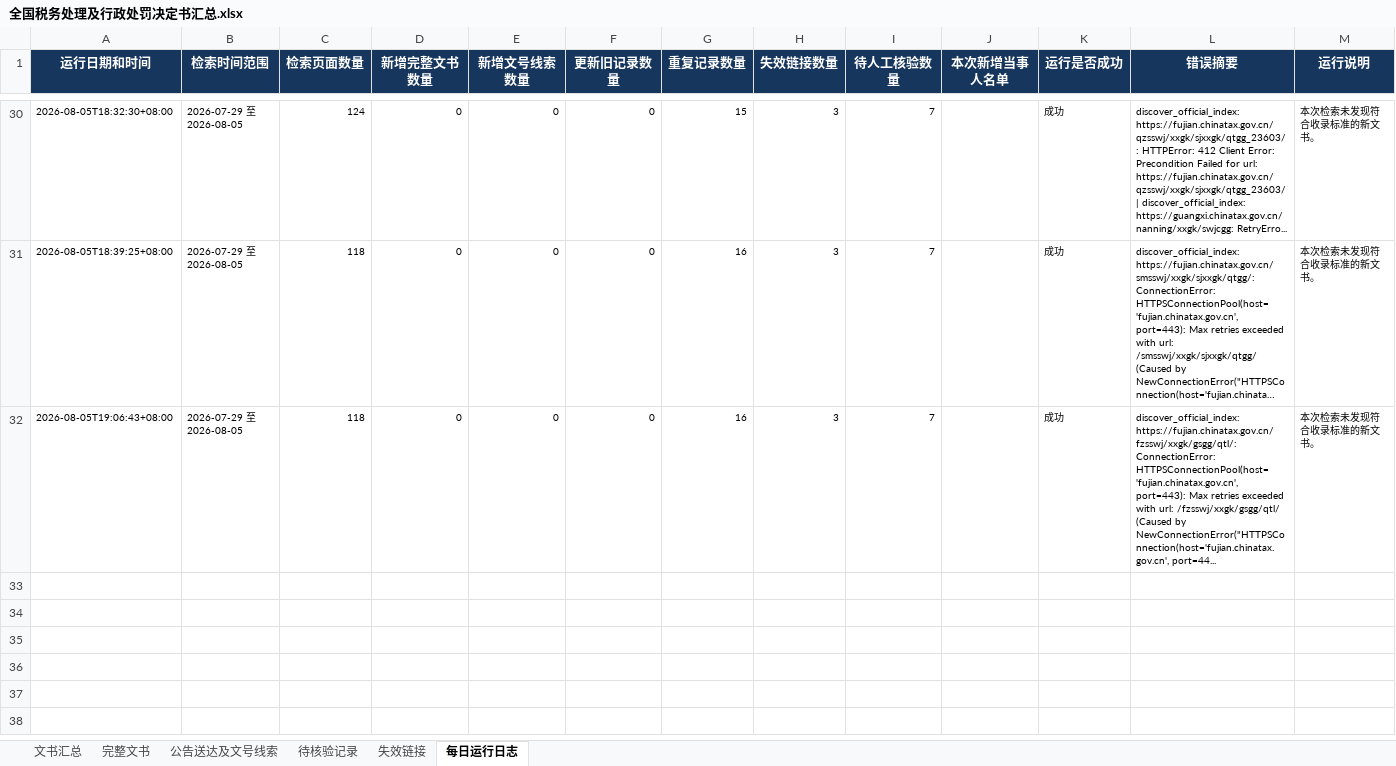
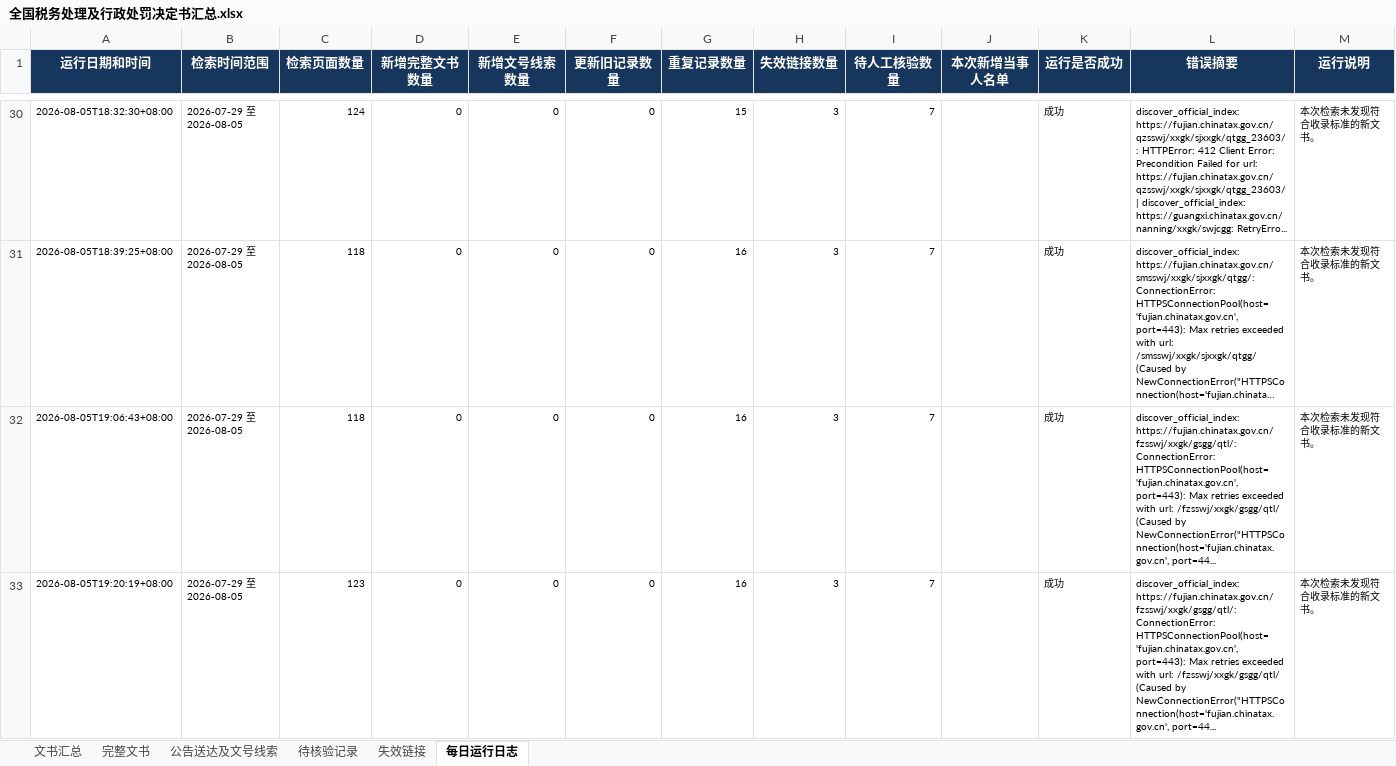
Before and after one commit to SakuraWu21/national-tax-decisions, an Excel workbook: public/downloads/全国税务处理及行政处罚决定书汇总.xlsx, sheet 每日运行日志, drawn as a sheet; only a part is shown, gaps mark what is left out; long unchanged cells end in …; values as stored, in another font and other column widths than the file's, no borders; the diff names each change by its address in the sheet, - before the commit and + after, or states it on an @@ line.

```diff
--- a/public/downloads/全国税务处理及行政处罚决定书汇总.xlsx (sheet 每日运行日志)
+++ b/public/downloads/全国税务处理及行政处罚决定书汇总.xlsx (sheet 每日运行日志)
+row 33: 2026-08-05T19:20:19+08:00 | 2026-07-29 至 2026-08-05 | 123 | 0 | 0 | 0 | 16 | 3 | 7 |  | 成功 | discover_official_index: https://fujian.chinatax.gov.cn/fzsswj/xxgk/gsgg/qtl/: ConnectionError: HTTPSConnectionPool(host='fujian.chinatax.gov.cn', port=443): Max retries exceeded with url: /fzsswj/xxgk/gsgg/qtl/ (Caused by NewConnectionError("HTTPSConnection(host='fujian.chinatax.gov.cn', port=44... | 本次检索未发现符合收录标准的新文书。
```
Also changed, not shown: data/全国税务处理及行政处罚决定书汇总.xlsx, 5 other files.
